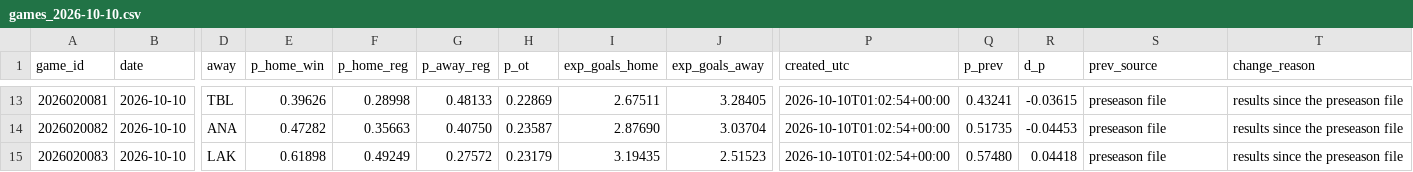
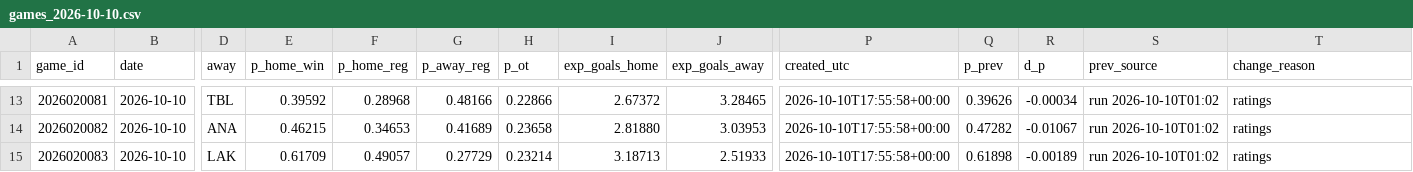
Before and after one commit to ph05/neurhl, a CSV file: orr/output/live/2026-10-10/games_2026-10-10.csv, drawn as a sheet; only a part is shown, gaps mark what is left out; the diff covers the shown part only; the diff names each change by its address in the sheet, - before the commit and + after, or states it on an @@ line.

Commit message:
ORR live: results and daily forecast 2026-10-10 (17:56Z)

```diff
--- a/orr/output/live/2026-10-10/games_2026-10-10.csv
+++ b/orr/output/live/2026-10-10/games_2026-10-10.csv
-E13 (p_home_win): 0.39626
+E13 (p_home_win): 0.39592
-F13 (p_home_reg): 0.28998
+F13 (p_home_reg): 0.28968
-G13 (p_away_reg): 0.48133
+G13 (p_away_reg): 0.48166
-H13 (p_ot): 0.22869
+H13 (p_ot): 0.22866
-I13 (exp_goals_home): 2.67511
+I13 (exp_goals_home): 2.67372
-J13 (exp_goals_away): 3.28405
+J13 (exp_goals_away): 3.28465
-P13:P15 (created_utc): 2026-10-10T01:02:54+00:00
+P13:P15 (created_utc): 2026-10-10T17:55:58+00:00
-Q13 (p_prev): 0.43241
+Q13 (p_prev): 0.39626
-R13 (d_p): -0.03615
+R13 (d_p): -0.00034
-S13:S15 (prev_source): preseason file
+S13:S15 (prev_source): run 2026-10-10T01:02
-T13:T15 (change_reason): results since the preseason file
+T13:T15 (change_reason): ratings
-E14 (p_home_win): 0.47282
+E14 (p_home_win): 0.46215
-F14 (p_home_reg): 0.35663
+F14 (p_home_reg): 0.34653
-G14 (p_away_reg): 0.40750
+G14 (p_away_reg): 0.41689
-H14 (p_ot): 0.23587
+H14 (p_ot): 0.23658
-I14 (exp_goals_home): 2.87690
+I14 (exp_goals_home): 2.81880
-J14 (exp_goals_away): 3.03704
+J14 (exp_goals_away): 3.03953
-Q14 (p_prev): 0.51735
+Q14 (p_prev): 0.47282
-R14 (d_p): -0.04453
+R14 (d_p): -0.01067
-E15 (p_home_win): 0.61898
+E15 (p_home_win): 0.61709
-F15 (p_home_reg): 0.49249
+F15 (p_home_reg): 0.49057
-G15 (p_away_reg): 0.27572
+G15 (p_away_reg): 0.27729
-H15 (p_ot): 0.23179
+H15 (p_ot): 0.23214
-I15 (exp_goals_home): 3.19435
+I15 (exp_goals_home): 3.18713
-J15 (exp_goals_away): 2.51523
+J15 (exp_goals_away): 2.51933
-Q15 (p_prev): 0.57480
+Q15 (p_prev): 0.61898
-R15 (d_p): 0.04418
+R15 (d_p): -0.00189
```
Also changed, not shown: 121 edited cells elsewhere in this file, orr/output/live/2026-10-10/goalies_ros_2026-10-10.csv, orr/output/live/2026-10-10/players_ros_2026-10-10.csv, 12 other files.
